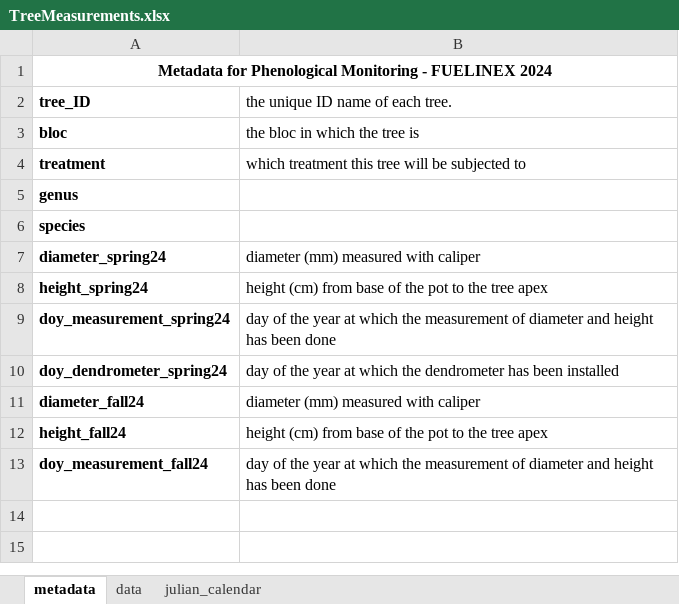
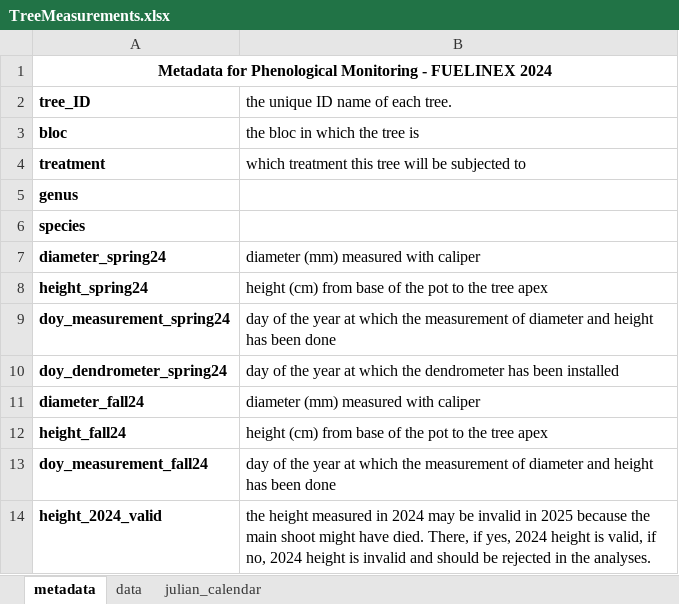
Before and after one commit to christophe-rd/fuelinex, an Excel workbook: data/treeMeasurements/TreeMeasurements.xlsx, sheet metadata, drawn as a sheet; values as stored, in another font and other column widths than the file's, no borders; the diff names each change by its address in the sheet, - before the commit and + after, or states it on an @@ line.

Commit message:
tree height measurements 21 feb 2025

```diff
--- a/data/treeMeasurements/TreeMeasurements.xlsx (sheet metadata)
+++ b/data/treeMeasurements/TreeMeasurements.xlsx (sheet metadata)
+row 14: height_2024_valid | the height measured in 2024 may be invalid in 2025 because the main shoot might have died. There, if yes, 2024 height is valid, if no, 2024 height is invalid and should be rejected in the analyses.
```
Also changed, not shown: sheet data, 1 other file.
